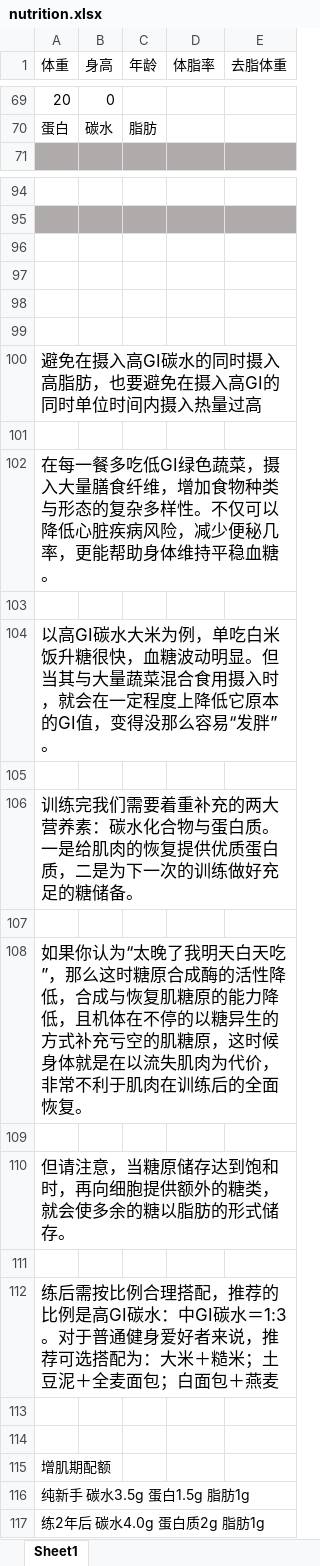
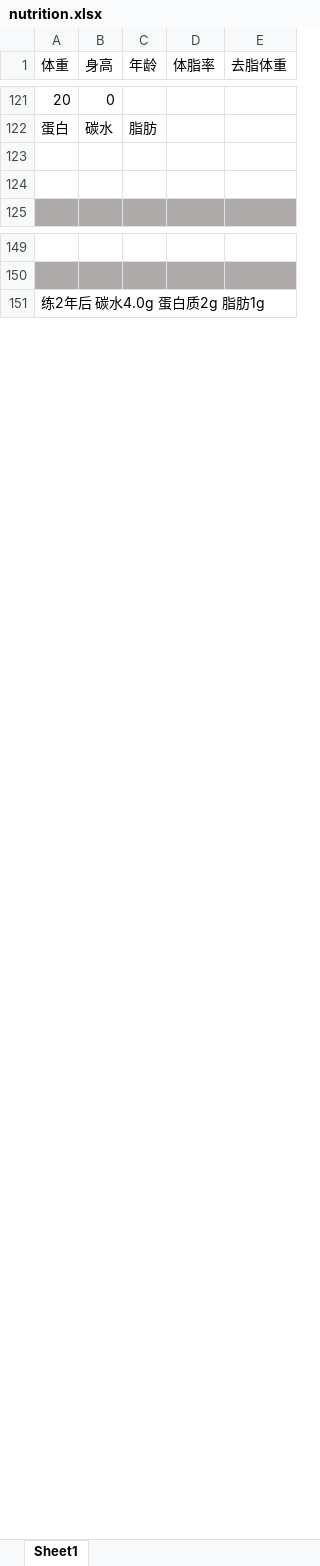
Before and after one commit to lunnche/Bodybuilding, an Excel workbook: nutrition.xlsx, sheet Sheet1, drawn as a sheet; only a part is shown, gaps mark what is left out; values as stored, in another font and other column widths than the file's, no borders; removed rows and columns are numbered as before the commit, all else as after; the diff covers the shown part only; the diff names each change by its address in the sheet, - before the commit and + after, or states it on an @@ line.

```diff
--- a/nutrition.xlsx (sheet Sheet1)
+++ b/nutrition.xlsx (sheet Sheet1)
+row 123: (empty)
+row 124: (empty)
-row 96: (empty)
-row 97: (empty)
-row 98: (empty)
-row 99: (empty)
-row 100: 避免在摄入高GI碳水的同时摄入高脂肪，也要避免在摄入高GI的同时单位时间内摄入热量过高
-row 101: (empty)
-row 102: 在每一餐多吃低GI绿色蔬菜，摄入大量膳食纤维，增加食物种类与形态的复杂多样性。不仅可以降低心脏疾病风险，减少便秘几率，更能帮助身体维持平稳血糖。
-row 103: (empty)
-row 104: 以高GI碳水大米为例，单吃白米饭升糖很快，血糖波动明显。但当其与大量蔬菜混合食用摄入时，就会在一定程度上降低它原本的GI值，变得没那么容易“发胖”。
-row 105: (empty)
-row 106: 训练完我们需要着重补充的两大营养素：碳水化合物与蛋白质。一是给肌肉的恢复提供优质蛋白质，二是为下一次的训练做好充足的糖储备。
-row 107: (empty)
-row 108: 如果你认为“太晚了我明天白天吃”，那么这时糖原合成酶的活性降低，合成与恢复肌糖原的能力降低，且机体在不停的以糖异生的方式补充亏空的肌糖原，这时候身体就是在以流失肌肉为代价，非常不利于肌肉在训练后的全面恢复。
-row 109: (empty)
-row 110: 但请注意，当糖原储存达到饱和时，再向细胞提供额外的糖类，就会使多余的糖以脂肪的形式储存。
-row 111: (empty)
-row 112: 练后需按比例合理搭配，推荐的比例是高GI碳水：中GI碳水＝1:3。对于普通健身爱好者来说，推荐可选搭配为：大米＋糙米；土豆泥＋全麦面包；白面包＋燕麦
-row 113: (empty)
-row 114: (empty)
-row 115: 增肌期配额
-row 116: 纯新手 碳水3.5g 蛋白1.5g 脂肪1g
```
Also changed, not shown: 72 added rows, 9 edited cells and cell formats elsewhere in this sheet, formulas that keep their value, 1 other file.
